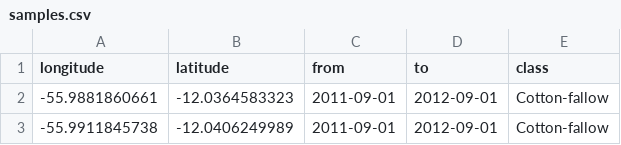
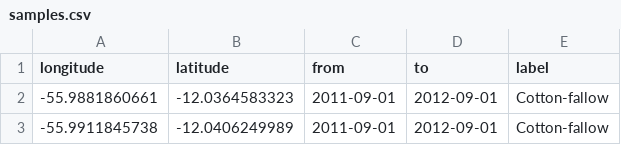
Before and after one commit to r-spatial/dtwSat, a CSV file: inst/lucc_MT/data/samples.csv, drawn as a sheet; only a part is shown.

```diff
--- a/inst/lucc_MT/data/samples.csv
+++ b/inst/lucc_MT/data/samples.csv
@@ -1,2 +1,2 @@
-"longitude","latitude","from","to","class"
+"longitude","latitude","from","to","label"
 -55.9881860661,-12.0364583323,"2011-09-01","2012-09-01","Cotton-fallow"
```
Also changed, not shown: 14 other files.
